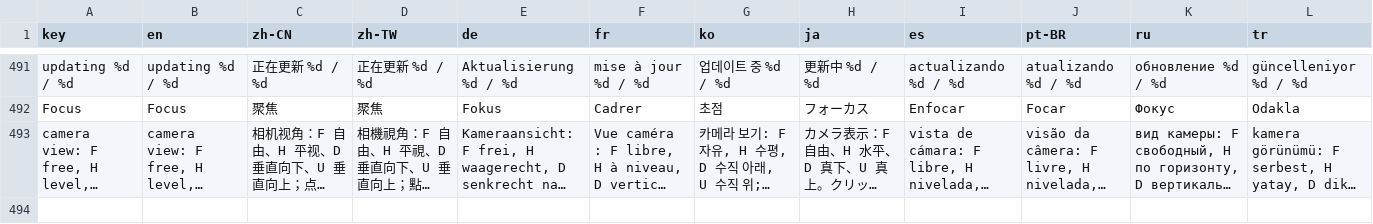
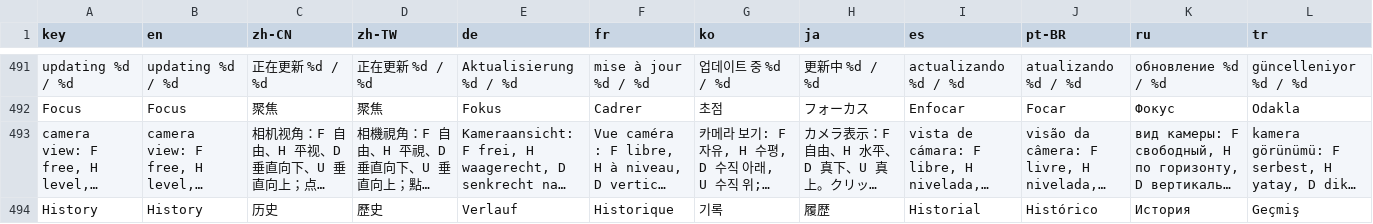
Before and after one commit to Moon-yungg/crimson-desert-world-builder, a TSV file: asi/cdmodkit/data/locales.tsv, drawn as a sheet; only a part is shown, gaps mark what is left out; long unchanged cells end in …; the diff names each change by its address in the sheet, - before the commit and + after, or states it on an @@ line.

Commit message:
Improve drag placement and edit history

```diff
--- a/asi/cdmodkit/data/locales.tsv
+++ b/asi/cdmodkit/data/locales.tsv
+row 494: History | History | 历史 | 歷史 | Verlauf | Historique | 기록 | 履歴 | Historial | Histórico | История | Geçmiş
```
Also changed, not shown: 3 other files.
